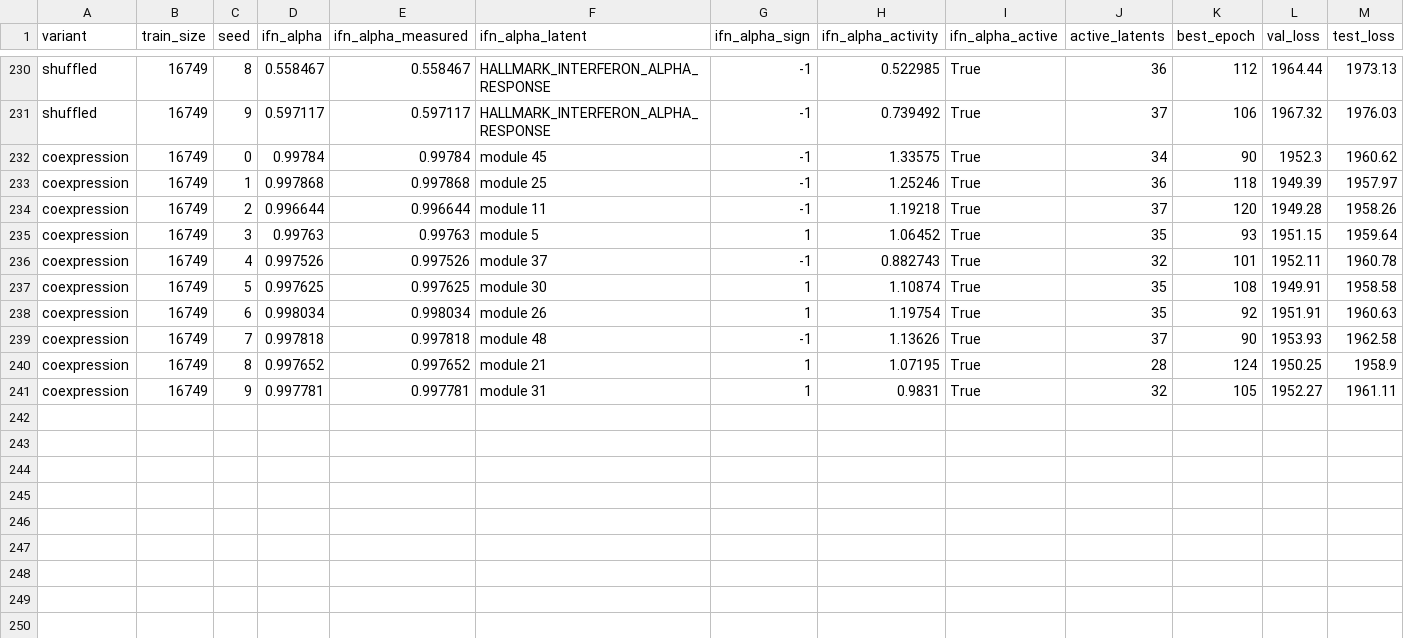
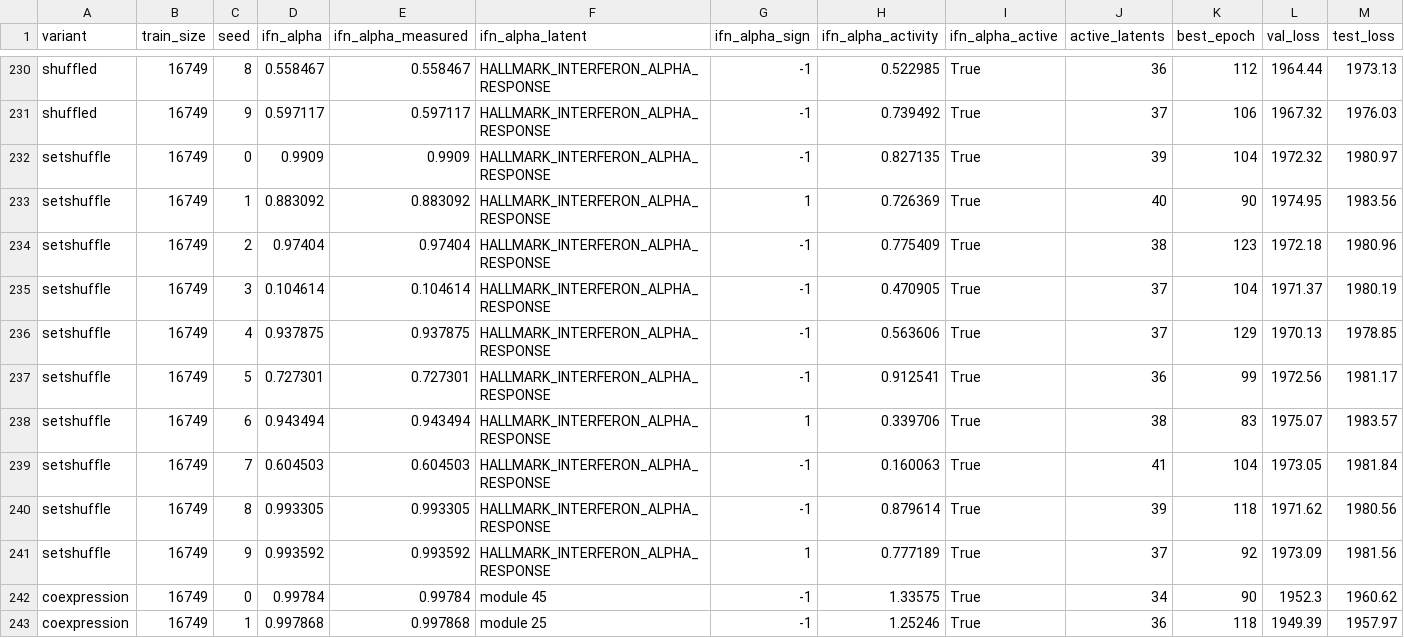
Before and after one commit to gmiliarakis/knowledge-or-sparsity-sc-vae, a CSV file: reports/tables/learning_curves_scores.csv, drawn as a sheet; only a part is shown, gaps mark what is left out; the shorter side is filled out with more unchanged rows.

```diff
--- a/reports/tables/learning_curves_scores.csv
+++ b/reports/tables/learning_curves_scores.csv
@@ -231,2 +231,12 @@ shuffled,16749,8,0.558467,0.558467,HALLMARK_INTERFERON_ALPHA_RESPONSE,-1,0.52298
 shuffled,16749,9,0.597117,0.597117,HALLMARK_INTERFERON_ALPHA_RESPONSE,-1,0.739492,True,37,106,1967.32,1976.03
+setshuffle,16749,0,0.9909,0.9909,HALLMARK_INTERFERON_ALPHA_RESPONSE,-1,0.827135,True,39,104,1972.32,1980.97
+setshuffle,16749,1,0.883092,0.883092,HALLMARK_INTERFERON_ALPHA_RESPONSE,1,0.726369,True,40,90,1974.95,1983.56
+setshuffle,16749,2,0.97404,0.97404,HALLMARK_INTERFERON_ALPHA_RESPONSE,-1,0.775409,True,38,123,1972.18,1980.96
+setshuffle,16749,3,0.104614,0.104614,HALLMARK_INTERFERON_ALPHA_RESPONSE,-1,0.470905,True,37,104,1971.37,1980.19
+setshuffle,16749,4,0.937875,0.937875,HALLMARK_INTERFERON_ALPHA_RESPONSE,-1,0.563606,True,37,129,1970.13,1978.85
+setshuffle,16749,5,0.727301,0.727301,HALLMARK_INTERFERON_ALPHA_RESPONSE,-1,0.912541,True,36,99,1972.56,1981.17
+setshuffle,16749,6,0.943494,0.943494,HALLMARK_INTERFERON_ALPHA_RESPONSE,1,0.339706,True,38,83,1975.07,1983.57
+setshuffle,16749,7,0.604503,0.604503,HALLMARK_INTERFERON_ALPHA_RESPONSE,-1,0.160063,True,41,104,1973.05,1981.84
+setshuffle,16749,8,0.993305,0.993305,HALLMARK_INTERFERON_ALPHA_RESPONSE,-1,0.879614,True,39,118,1971.62,1980.56
+setshuffle,16749,9,0.993592,0.993592,HALLMARK_INTERFERON_ALPHA_RESPONSE,1,0.777189,True,37,92,1973.09,1981.56
 coexpression,16749,0,0.99784,0.99784,module 45,-1,1.33575,True,34,90,1952.3,1960.62
```
Also changed, not shown: reports/tables/cell_types.csv, reports/tables/learning_curves_cell_types.csv, 27 other files.
